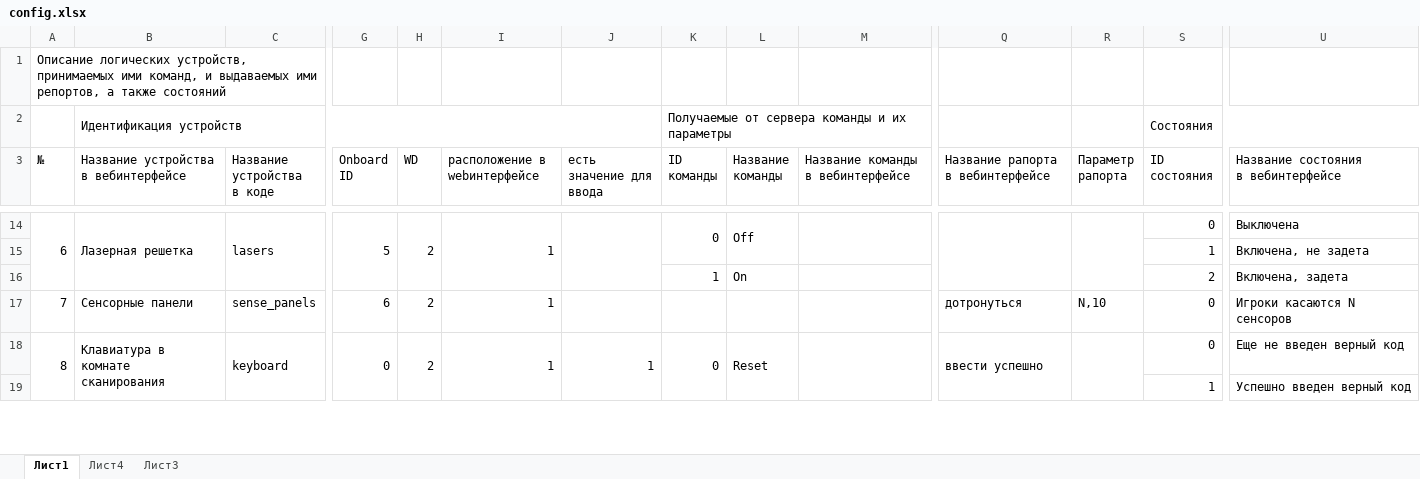
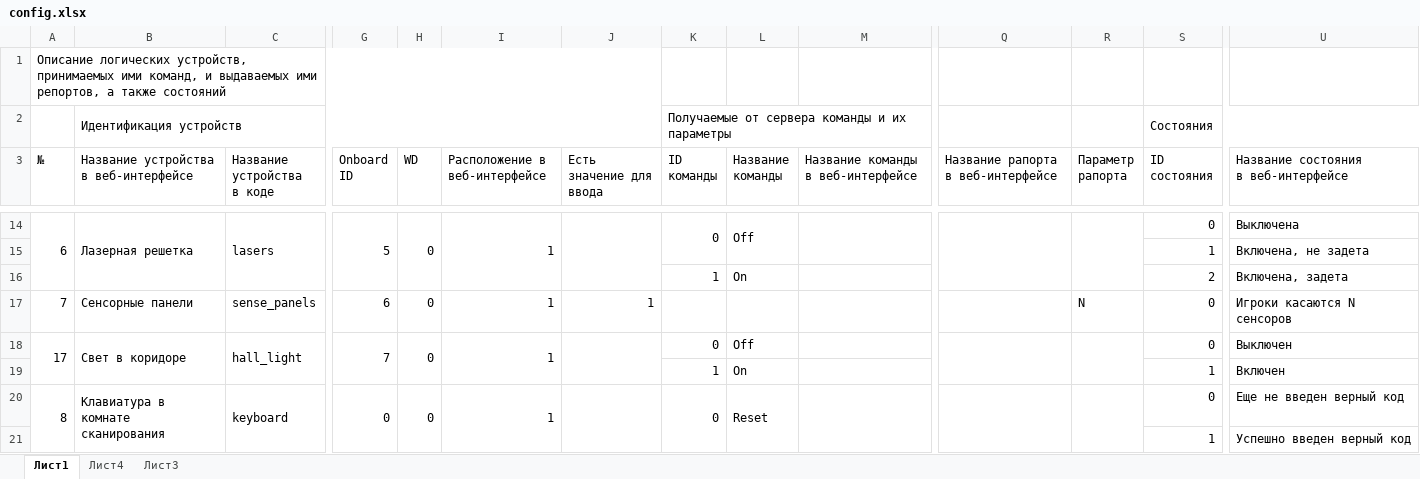
Before and after one commit to almarkov/quest, an Excel workbook: config.xlsx, sheet Лист1, drawn as a sheet; only a part is shown, gaps mark what is left out; values as stored, in another font and other column widths than the file's, no cell formats; addresses are those after the commit; rows hold the shown columns only; ↵ is a line break in a cell; the diff covers the shown part only; the diff names each change by its address in the sheet, - before the commit and + after, or states it on an @@ line.

```diff
--- a/config.xlsx (sheet Лист1)
+++ b/config.xlsx (sheet Лист1)
+A1:J1 merged
-B3: Название устройства ↵ в вебинтерфейсе
+B3: Название устройства ↵ в веб-интерфейсе
-I3: расположение в webинтерфейсе
+I3: Расположение в веб-интерфейсе
-J3: есть значение для ввода
+J3: Есть значение для ввода
-M3: Название команды ↵ в вебинтерфейсе
+M3: Название команды в веб-интерфейсе
-Q3: Название рапорта ↵ в вебинтерфейсе
+Q3: Название рапорта в веб-интерфейсе
-U3: Название состояния ↵ в вебинтерфейсе
+U3: Название состояния ↵ в веб-интерфейсе
-H14 (WD): 2
+H14 (WD): 0
-H17 (WD): 2
+H17 (WD): 0
-J17 (Есть значение для ввода): (empty)
+J17 (Есть значение для ввода): 1
-Q17: дотронуться
+Q17: (empty)
-R17 (Параметр рапорта): N,10
+R17 (Параметр рапорта): N
+row 18: 17 | Свет в коридоре | hall_light | 7 | 0 | 1 |  | 0 | Off |  |  |  | 0 | Выключен
@@ row 48 moved to row 19: 1 @@
-H20 (WD): 2
+H20 (WD): 0
-J20 (Есть значение для ввода): 1
+J20 (Есть значение для ввода): (empty)
-Q20: ввести успешно
+Q20: (empty)
```
Also changed, not shown: 45 added rows, 22 removed rows, 7 moved rows, 64 edited cells and merged cells elsewhere in this sheet, cell formats, logic.xlsx, 6 other files.
